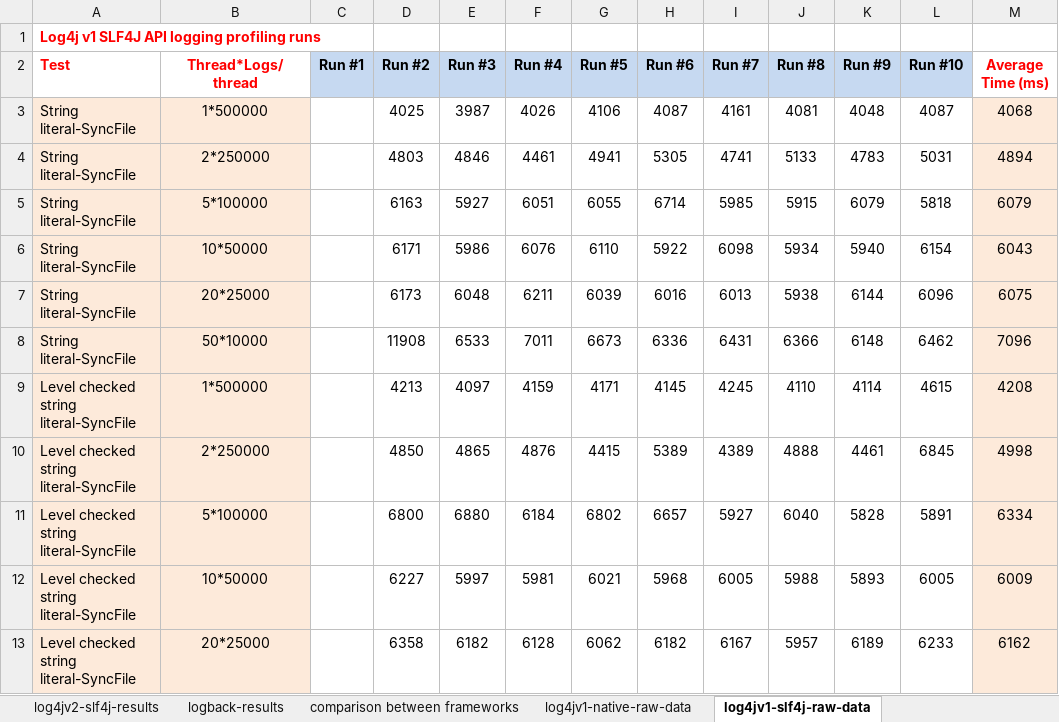
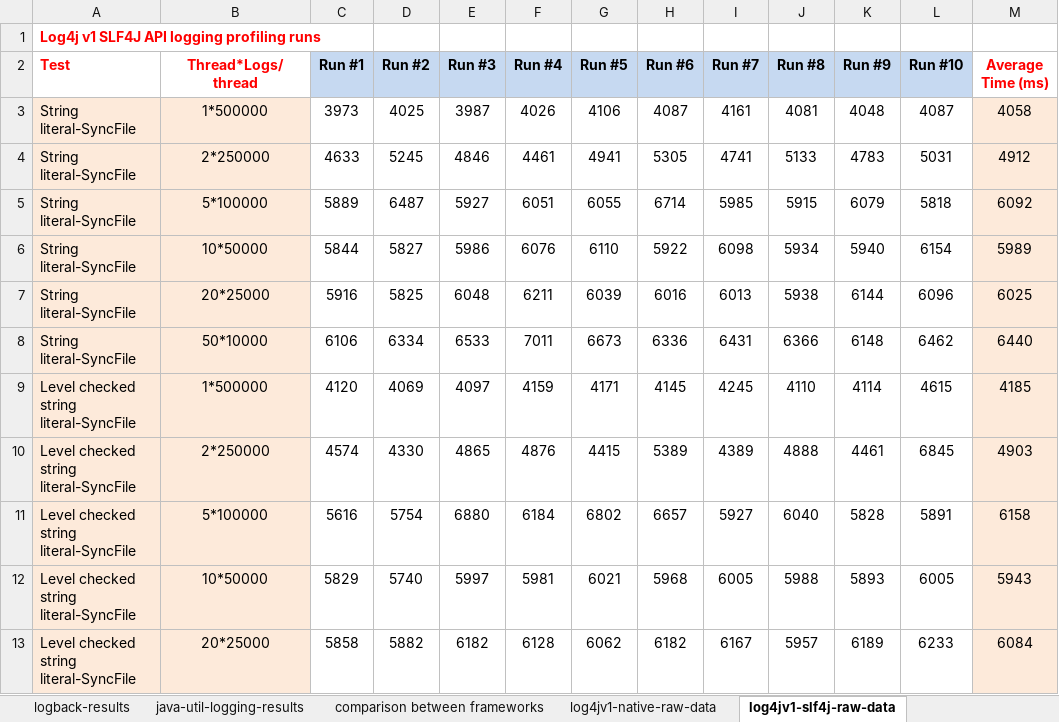
Before and after one commit to michaelzhou999/logging-profiling, an Excel workbook: testresults/results-ubuntu-64bit-8cores.xlsx, sheet log4jv1-slf4j-raw-data, drawn as a sheet; only a part is shown; values as stored, in another font and other column widths than the file's, no borders; the diff covers the shown part only; the diff names each change by its address in the sheet, - before the commit and + after, or states it on an @@ line.

Commit message:
Updated test results on Ubuntu 64bit 8core with Java Util Logging results.

```diff
--- a/testresults/results-ubuntu-64bit-8cores.xlsx (sheet log4jv1-slf4j-raw-data)
+++ b/testresults/results-ubuntu-64bit-8cores.xlsx (sheet log4jv1-slf4j-raw-data)
+sheet tab: java-util-logging-results
-C3 (Run #1): (empty)
+C3 (Run #1): 3973
-M3 (Average Time (ms)): 4068
+M3 (Average Time (ms)): 4058
-C4 (Run #1): (empty)
+C4 (Run #1): 4633
-D4 (Run #2): 4803
+D4 (Run #2): 5245
-M4 (Average Time (ms)): 4894
+M4 (Average Time (ms)): 4912
-C5 (Run #1): (empty)
+C5 (Run #1): 5889
-D5 (Run #2): 6163
+D5 (Run #2): 6487
-M5 (Average Time (ms)): 6079
+M5 (Average Time (ms)): 6092
-C6 (Run #1): (empty)
+C6 (Run #1): 5844
-D6 (Run #2): 6171
+D6 (Run #2): 5827
-M6 (Average Time (ms)): 6043
+M6 (Average Time (ms)): 5989
-C7 (Run #1): (empty)
+C7 (Run #1): 5916
-D7 (Run #2): 6173
+D7 (Run #2): 5825
-M7 (Average Time (ms)): 6075
+M7 (Average Time (ms)): 6025
-C8 (Run #1): (empty)
+C8 (Run #1): 6106
-D8 (Run #2): 11908
+D8 (Run #2): 6334
-M8 (Average Time (ms)): 7096
+M8 (Average Time (ms)): 6440
-C9 (Run #1): (empty)
+C9 (Run #1): 4120
-D9 (Run #2): 4213
+D9 (Run #2): 4069
-M9 (Average Time (ms)): 4208
+M9 (Average Time (ms)): 4185
-C10 (Run #1): (empty)
+C10 (Run #1): 4574
-D10 (Run #2): 4850
+D10 (Run #2): 4330
-M10 (Average Time (ms)): 4998
+M10 (Average Time (ms)): 4903
-C11 (Run #1): (empty)
+C11 (Run #1): 5616
-D11 (Run #2): 6800
+D11 (Run #2): 5754
-M11 (Average Time (ms)): 6334
+M11 (Average Time (ms)): 6158
-C12 (Run #1): (empty)
+C12 (Run #1): 5829
-D12 (Run #2): 6227
+D12 (Run #2): 5740
-M12 (Average Time (ms)): 6009
+M12 (Average Time (ms)): 5943
-C13 (Run #1): (empty)
+C13 (Run #1): 5858
-D13 (Run #2): 6358
+D13 (Run #2): 5882
-M13 (Average Time (ms)): 6162
+M13 (Average Time (ms)): 6084
```
Also changed, not shown: 56 edited cells and cell formats elsewhere in this sheet, sheet logback-raw-data, sheet log4jv2-native-raw-data, sheet log4jv2-slf4j-raw-data, sheet log4jv2-slf4j-results, sheet log4jv2-native-results, sheet logback-results, 3 more sheets, other sheet tabs, charts or pictures.
